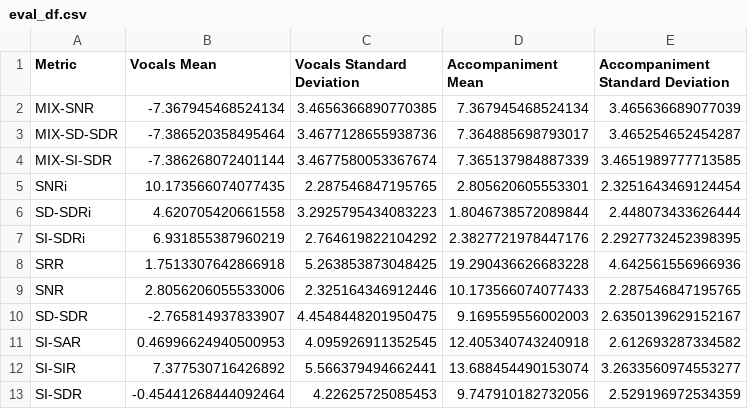
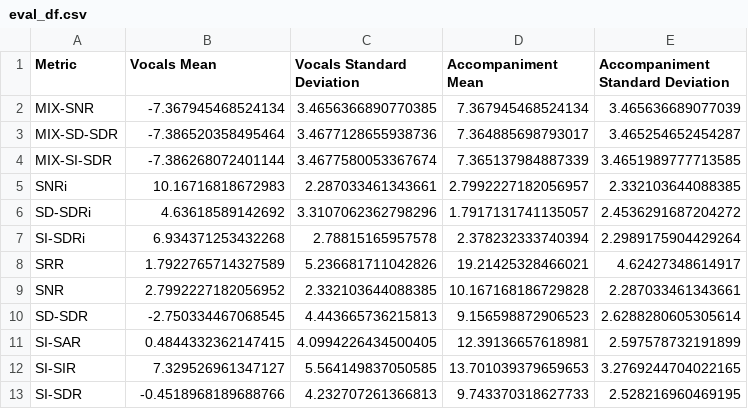
Before and after one commit to Lucas-Dunker/Stem-Separator-AMT, a CSV file: stem-separation/metrics/eval_df.csv, drawn as a sheet.

```diff
--- a/stem-separation/metrics/eval_df.csv
+++ b/stem-separation/metrics/eval_df.csv
@@ -4,10 +4,10 @@ MIX-SD-SDR,-7.386520358495464,3.4677128655938736,7.364885698793017,3.46525465245
 MIX-SI-SDR,-7.386268072401144,3.4677580053367674,7.365137984887339,3.4651989777713585
-SNRi,10.173566074077435,2.287546847195765,2.805620605553301,2.3251643469124454
-SD-SDRi,4.620705420661558,3.2925795434083223,1.8046738572089844,2.448073433626444
-SI-SDRi,6.931855387960219,2.764619822104292,2.3827721978447176,2.2927732452398395
-SRR,1.7513307642866918,5.263853873048425,19.290436626683228,4.642561556966936
-SNR,2.8056206055533006,2.325164346912446,10.173566074077433,2.287546847195765
-SD-SDR,-2.765814937833907,4.4548448201950475,9.169559556002003,2.6350139629152167
-SI-SAR,0.46996624940500953,4.095926911352545,12.405340743240918,2.612693287334582
-SI-SIR,7.377530716426892,5.566379494662441,13.688454490153074,3.2633560974553277
-SI-SDR,-0.45441268444092464,4.22625725085453,9.747910182732056,2.529196972534359
+SNRi,10.16716818672983,2.287033461343661,2.7992227182056957,2.332103644088385
+SD-SDRi,4.63618589142692,3.3107062362798296,1.7917131741135057,2.4536291687204272
+SI-SDRi,6.934371253432268,2.78815165957578,2.378232333740394,2.2989175904429264
+SRR,1.7922765714327589,5.236681711042826,19.21425328466021,4.62427348614917
+SNR,2.7992227182056952,2.332103644088385,10.167168186729828,2.287033461343661
+SD-SDR,-2.750334467068545,4.443665736215813,9.156598872906523,2.6288280605305614
+SI-SAR,0.4844332362147415,4.0994226434500405,12.39136657618981,2.597578732191899
+SI-SIR,7.329526961347127,5.564149837050585,13.701039379659653,3.2769244704022165
+SI-SDR,-0.4518968189688766,4.232707261366813,9.743370318627733,2.528216960469195
```
Also changed, not shown: 6 other files.
